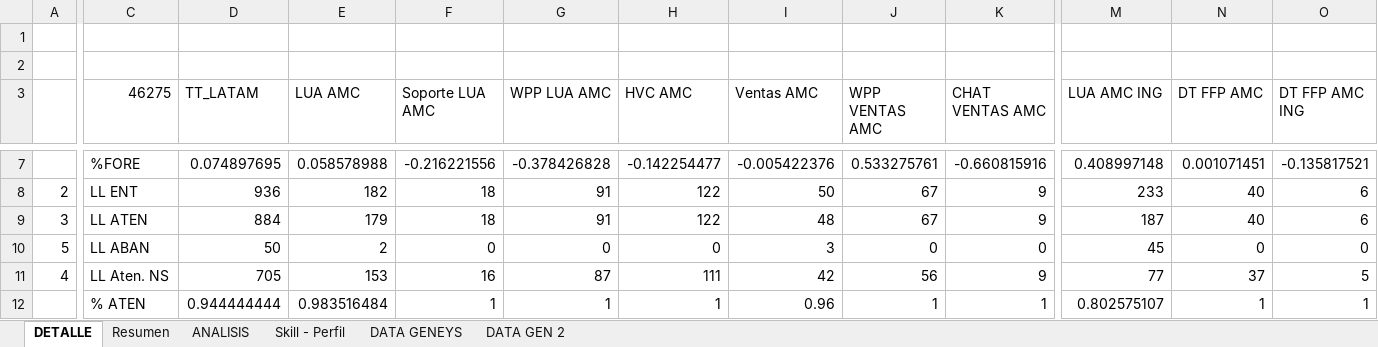
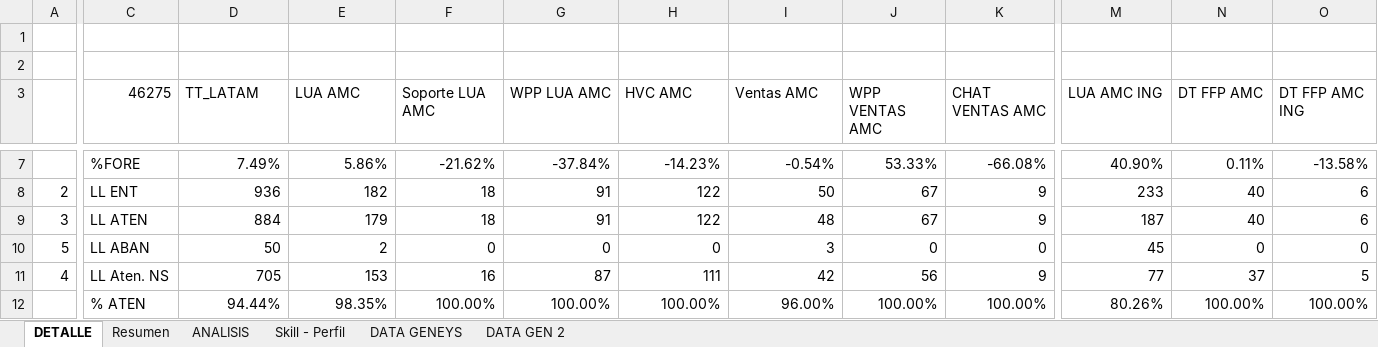
Before and after one commit to carlosmurilloealmacontact/presencia-genesys, an Excel workbook: templates/HORA_HORA_TEMPLATE.xlsx, sheet DETALLE, drawn as a sheet; only a part is shown, gaps mark what is left out; values as stored, in another font and other column widths than the file's, no borders; the diff covers the shown part only; the diff names each change by its address in the sheet, - before the commit and + after, or states it on an @@ line.

```diff
--- a/templates/HORA_HORA_TEMPLATE.xlsx (sheet DETALLE)
+++ b/templates/HORA_HORA_TEMPLATE.xlsx (sheet DETALLE)
-D7 (TT_LATAM): 0.074897695
+D7 (TT_LATAM): 7.49%
-E7 (LUA AMC): 0.058578988
+E7 (LUA AMC): 5.86%
-F7 (Soporte LUA AMC): -0.216221556
+F7 (Soporte LUA AMC): -21.62%
-G7 (WPP LUA AMC): -0.378426828
+G7 (WPP LUA AMC): -37.84%
-H7 (HVC AMC): -0.142254477
+H7 (HVC AMC): -14.23%
-I7 (Ventas AMC): -0.005422376
+I7 (Ventas AMC): -0.54%
-J7 (WPP VENTAS AMC): 0.533275761
+J7 (WPP VENTAS AMC): 53.33%
-K7 (CHAT VENTAS AMC): -0.660815916
+K7 (CHAT VENTAS AMC): -66.08%
-M7 (LUA AMC ING): 0.408997148
+M7 (LUA AMC ING): 40.90%
-N7 (DT FFP AMC): 0.001071451
+N7 (DT FFP AMC): 0.11%
-O7 (DT FFP AMC ING): -0.135817521
+O7 (DT FFP AMC ING): -13.58%
-D12 (TT_LATAM): 0.944444444
+D12 (TT_LATAM): 94.44%
-E12 (LUA AMC): 0.983516484
+E12 (LUA AMC): 98.35%
-F12 (Soporte LUA AMC): 1
+F12 (Soporte LUA AMC): 100.00%
-G12 (WPP LUA AMC): 1
+G12 (WPP LUA AMC): 100.00%
-H12 (HVC AMC): 1
+H12 (HVC AMC): 100.00%
-I12 (Ventas AMC): 0.96
+I12 (Ventas AMC): 96.00%
-J12 (WPP VENTAS AMC): 1
+J12 (WPP VENTAS AMC): 100.00%
-K12 (CHAT VENTAS AMC): 1
+K12 (CHAT VENTAS AMC): 100.00%
-M12 (LUA AMC ING): 0.802575107
+M12 (LUA AMC ING): 80.26%
-N12 (DT FFP AMC): 1
+N12 (DT FFP AMC): 100.00%
-O12 (DT FFP AMC ING): 1
+O12 (DT FFP AMC ING): 100.00%
```
Also changed, not shown: 211 edited cells elsewhere in this sheet, 2 other files.
